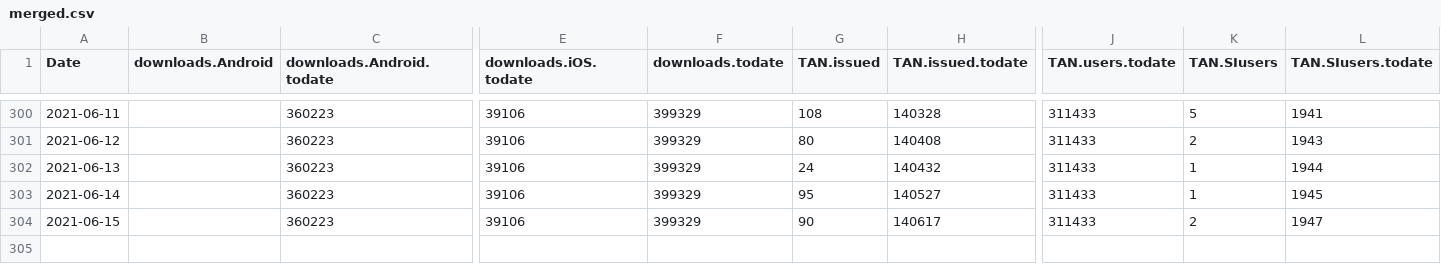
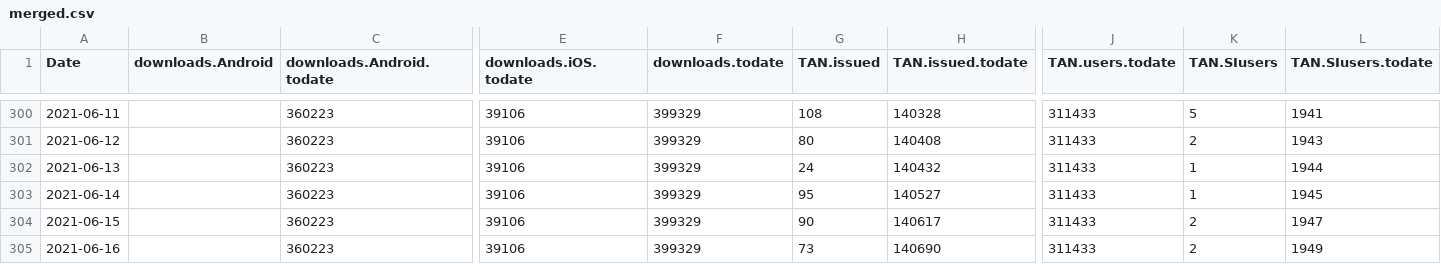
Before and after one commit to romunov/data, a CSV file: ostanizdrav/merged.csv, drawn as a sheet; only a part is shown, gaps mark what is left out; rows hold the shown columns only; the diff names each change by its address in the sheet, - before the commit and + after, or states it on an @@ line.

```diff
--- a/ostanizdrav/merged.csv
+++ b/ostanizdrav/merged.csv
+row 305: 2021-06-16 |  | 360223 | 39106 | 399329 | 73 | 140690 | 311433 | 2 | 1949
```
Also changed, not shown: ostanizdrav/podatki.gov.si/tanstatistika.csv, ostanizdrav/podatki.gov.si/tanvneseno.csv, 1 other file.
